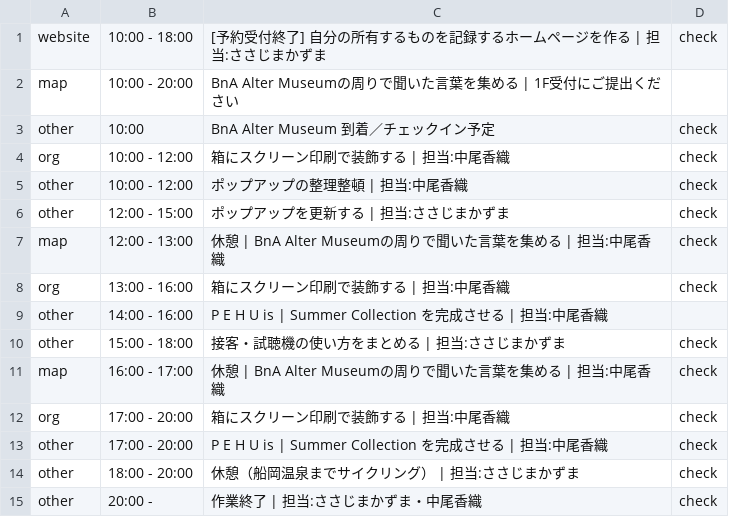
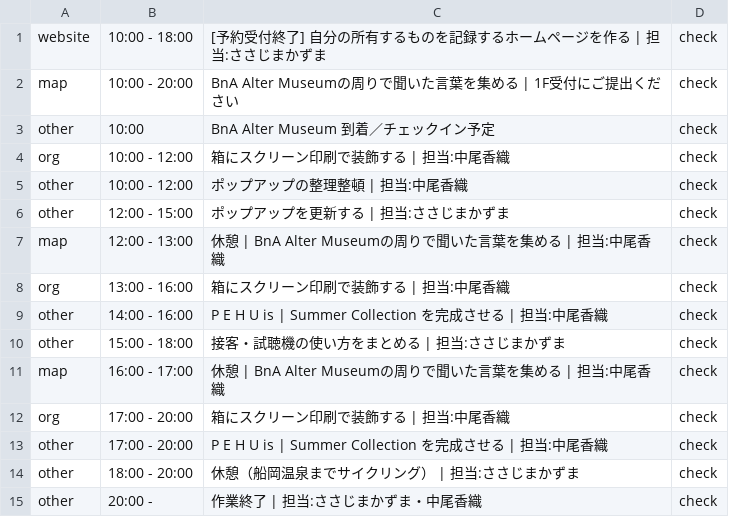
Before and after one commit to the-things-i-we-own/-, a CSV file: 3d/0813/list.csv, drawn as a sheet.

Commit message:
Update list.csv

```diff
--- a/3d/0813/list.csv
+++ b/3d/0813/list.csv
@@ -1,3 +1,3 @@
 website,10:00 - 18:00,[予約受付終了] 自分の所有するものを記録するホームページを作る | 担当:ささじまかずま,check
-map,10:00 - 20:00,BnA Alter Museumの周りで聞いた言葉を集める | 1F受付にご提出ください,
+map,10:00 - 20:00,BnA Alter Museumの周りで聞いた言葉を集める | 1F受付にご提出ください,check
 other,10:00,BnA Alter Museum 到着／チェックイン予定,check
@@ -8,3 +8,3 @@ map,12:00 - 13:00,休憩 | BnA Alter Museumの周りで聞いた言葉を集め
 org,13:00 - 16:00,箱にスクリーン印刷で装飾する | 担当:中尾香織,check
-other,14:00 - 16:00,P E H U is | Summer Collection を完成させる | 担当:中尾香織,
+other,14:00 - 16:00,P E H U is | Summer Collection を完成させる | 担当:中尾香織,check
 other,15:00 - 18:00,接客・試聴機の使い方をまとめる | 担当:ささじまかずま,check
```
